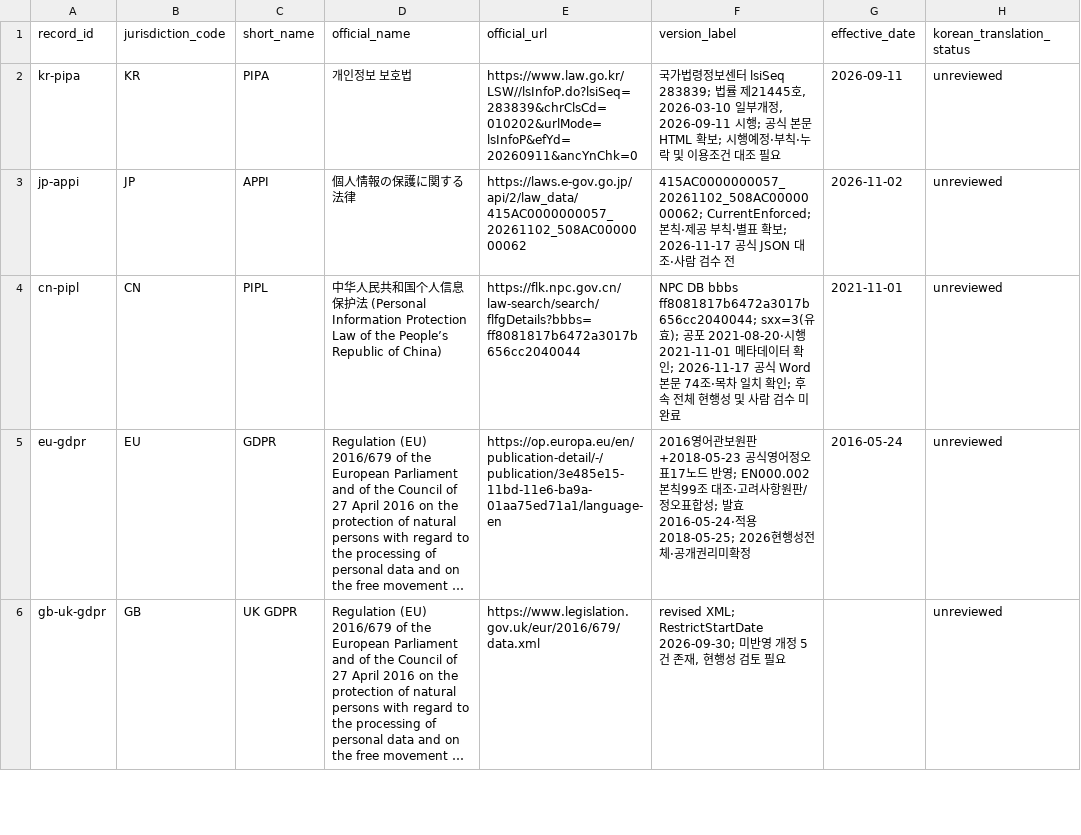
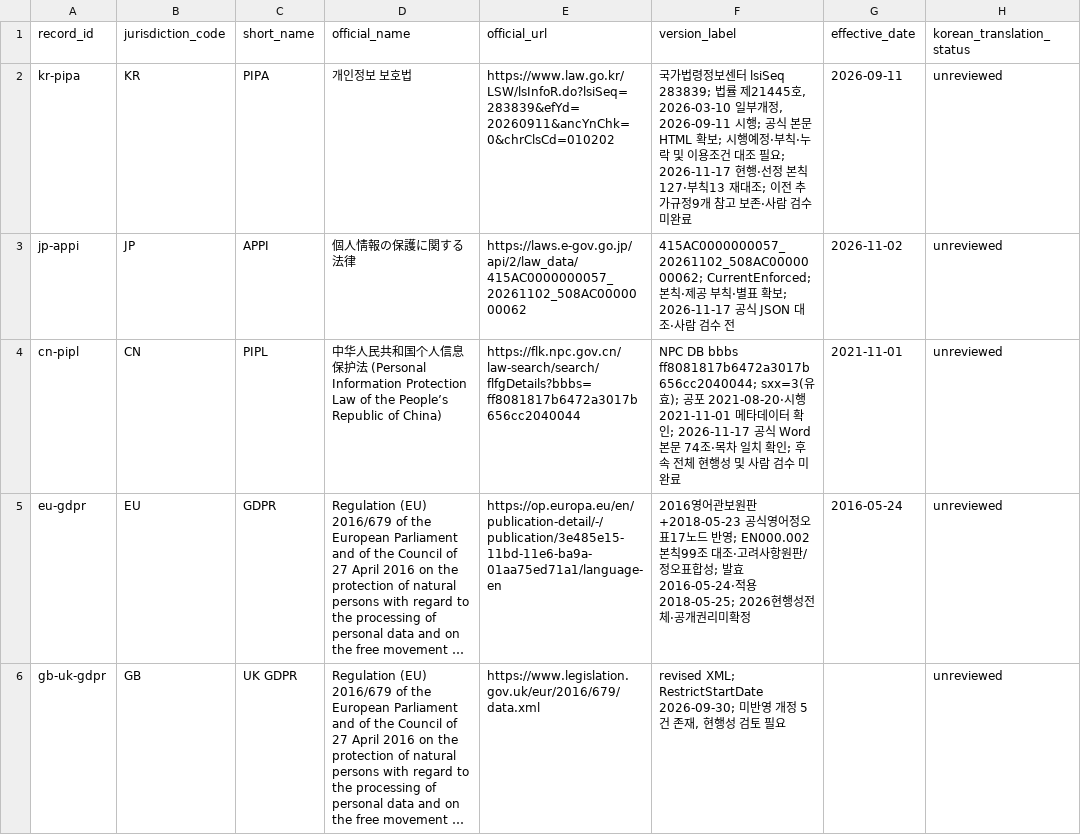
Before and after one commit to parksunup/globaltrend, a CSV file: data/legal/instruments.csv, drawn as a sheet; only a part is shown; long unchanged cells end in …; the diff names each change by its address in the sheet, - before the commit and + after, or states it on an @@ line.

```diff
--- a/data/legal/instruments.csv
+++ b/data/legal/instruments.csv
-E2 (official_url): https://www.law.go.kr/LSW//lsInfoP.do?lsiSeq=283839&chrClsCd=010202&urlMode=lsInfoP&efYd=20260911&ancYnChk=0
+E2 (official_url): https://www.law.go.kr/LSW/lsInfoR.do?lsiSeq=283839&efYd=20260911&ancYnChk=0&chrClsCd=010202
-F2 (version_label): …조 필요
+F2 (version_label): …조 필요; 2026-11-17 현행·선정 본칙127·부칙13 재대조; 이전 추가규정9개 참고 보존·사람 검수 미완료
```
Also changed, not shown: data/legal/criteria-mapping.csv, public/review-drafts/criteria-mapping.csv, 19 other files.
